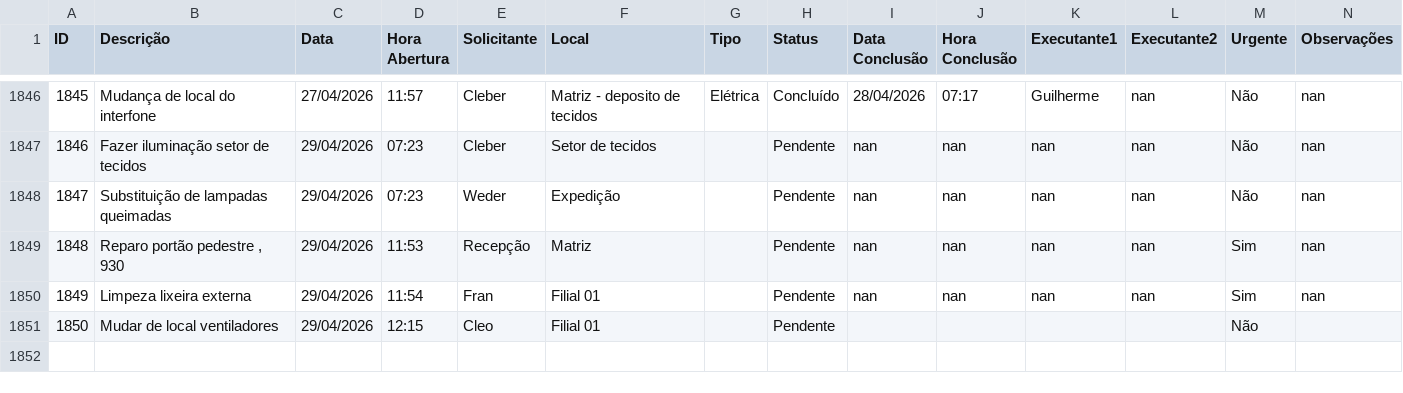
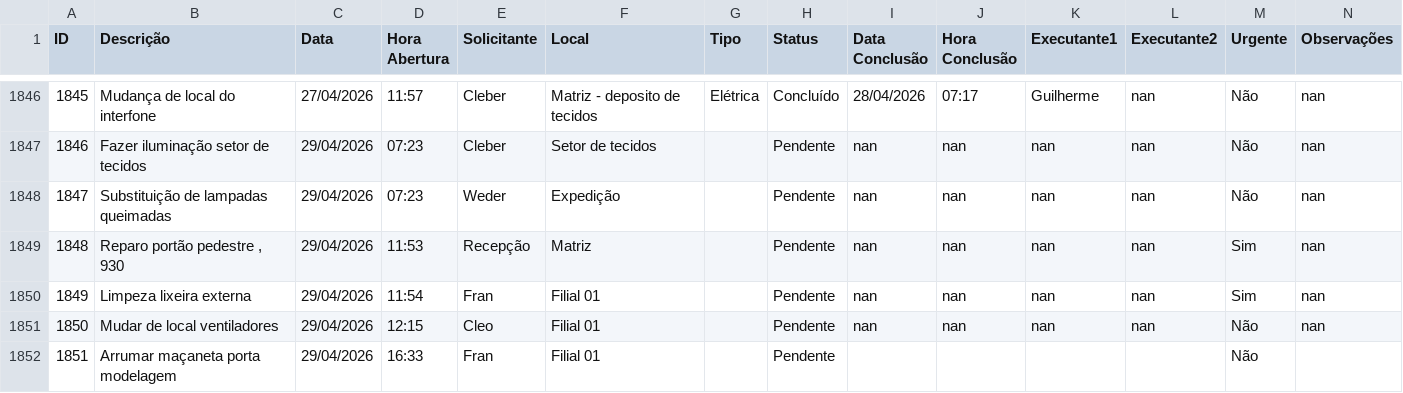
Before and after one commit to vilelarobson0971/os_manut, a CSV file: ordens_servico.csv, drawn as a sheet; only a part is shown, gaps mark what is left out; the diff names each change by its address in the sheet, - before the commit and + after, or states it on an @@ line.

Commit message:
Atualização automática do sistema de OS

```diff
--- a/ordens_servico.csv
+++ b/ordens_servico.csv
-I1851 (Data Conclusão): (empty)
+I1851 (Data Conclusão): nan
-J1851 (Hora Conclusão): (empty)
+J1851 (Hora Conclusão): nan
-K1851 (Executante1): (empty)
+K1851 (Executante1): nan
-L1851 (Executante2): (empty)
+L1851 (Executante2): nan
-N1851 (Observações): (empty)
+N1851 (Observações): nan
+row 1852: 1851 | Arrumar maçaneta porta modelagem | 29/04/2026 | 16:33 | Fran | Filial 01 |  | Pendente |  |  |  |  | Não
```
